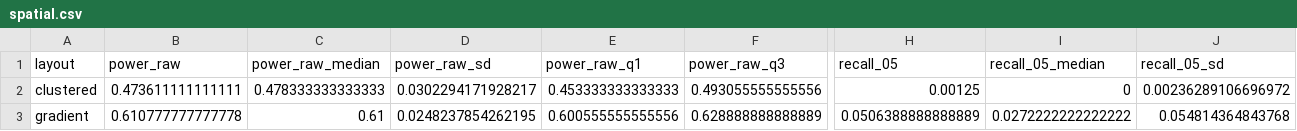
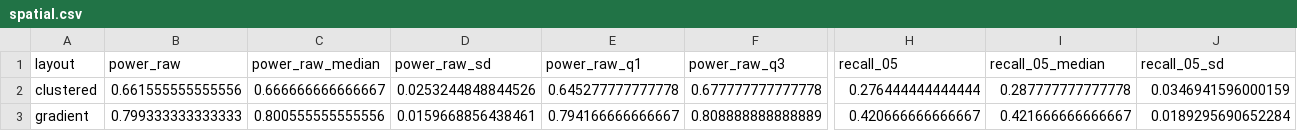
Before and after one commit to BhuvaLab/spiDE, a CSV file: inst/extdata/benchmark/spatial.csv, drawn as a sheet; only a part is shown, gaps mark what is left out; the diff covers the shown part only; the diff names each change by its address in the sheet, - before the commit and + after, or states it on an @@ line.

```diff
--- a/inst/extdata/benchmark/spatial.csv
+++ b/inst/extdata/benchmark/spatial.csv
-B2 (power_raw): 0.473611111111111
+B2 (power_raw): 0.661555555555556
-C2 (power_raw_median): 0.478333333333333
+C2 (power_raw_median): 0.666666666666667
-D2 (power_raw_sd): 0.0302294171928217
+D2 (power_raw_sd): 0.0253244848844526
-E2 (power_raw_q1): 0.453333333333333
+E2 (power_raw_q1): 0.645277777777778
-F2 (power_raw_q3): 0.493055555555556
+F2 (power_raw_q3): 0.677777777777778
-H2 (recall_05): 0.00125
+H2 (recall_05): 0.276444444444444
-I2 (recall_05_median): 0
+I2 (recall_05_median): 0.287777777777778
-J2 (recall_05_sd): 0.00236289106696972
+J2 (recall_05_sd): 0.0346941596000159
-B3 (power_raw): 0.610777777777778
+B3 (power_raw): 0.799333333333333
-C3 (power_raw_median): 0.61
+C3 (power_raw_median): 0.800555555555556
-D3 (power_raw_sd): 0.0248237854262195
+D3 (power_raw_sd): 0.0159668856438461
-E3 (power_raw_q1): 0.600555555555556
+E3 (power_raw_q1): 0.794166666666667
-F3 (power_raw_q3): 0.628888888888889
+F3 (power_raw_q3): 0.808888888888889
-H3 (recall_05): 0.0506388888888889
+H3 (recall_05): 0.420666666666667
-I3 (recall_05_median): 0.0272222222222222
+I3 (recall_05_median): 0.421666666666667
-J3 (recall_05_sd): 0.054814364843768
+J3 (recall_05_sd): 0.0189295690652284
```
Also changed, not shown: 41 edited cells elsewhere in this file, inst/extdata/benchmark/combiner.csv, inst/extdata/benchmark/null_qq.csv, 11 other files.
